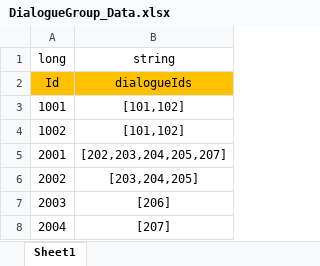
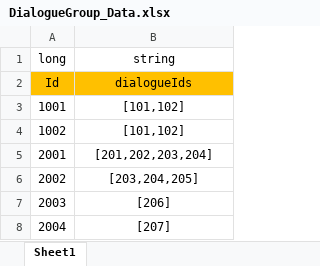
Before and after one commit to Chuyang1996/Nameless_Temp, an Excel workbook: GameDesign/ExcelData/DialogueGroup_Data.xlsx, sheet Sheet1, drawn as a sheet; values as stored, in another font and other column widths than the file's, no borders; the diff names each change by its address in the sheet, - before the commit and + after, or states it on an @@ line.

```diff
--- a/GameDesign/ExcelData/DialogueGroup_Data.xlsx (sheet Sheet1)
+++ b/GameDesign/ExcelData/DialogueGroup_Data.xlsx (sheet Sheet1)
-B5 (string): [202,203,204,205,207]
+B5 (string): [201,202,203,204]
```
Also changed, not shown: GameDesign/ExcelData/Dialogue_Data.xlsx, GameDesign/ExcelData/EventTrigger_Data.xlsx, 2 other files.
